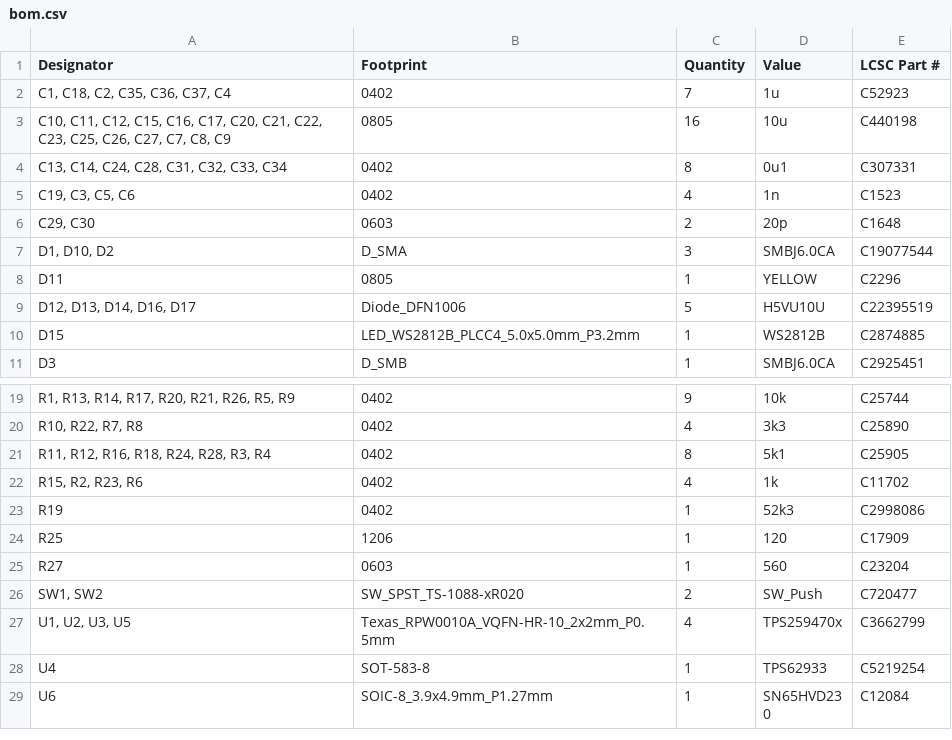
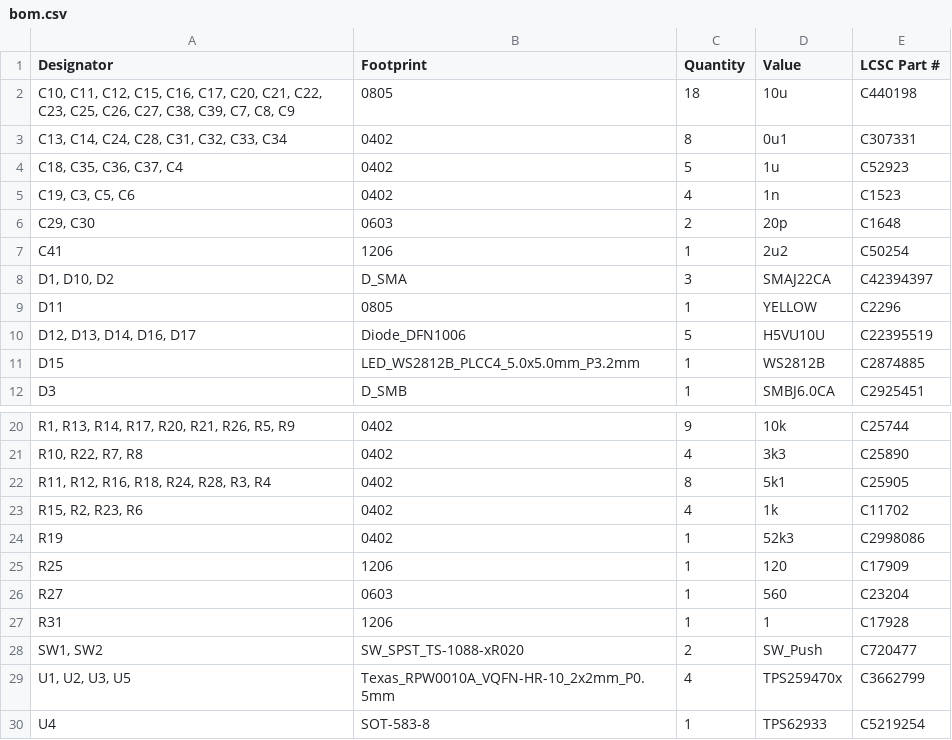
Before and after one commit to Galacs/s6tm-detect-psu-1, a CSV file: production/bom.csv, drawn as a sheet; only a part is shown, gaps mark what is left out; the shorter side is filled out with more unchanged rows.

```diff
--- a/production/bom.csv
+++ b/production/bom.csv
@@ -1,8 +1,9 @@
 Designator,Footprint,Quantity,Value,LCSC Part #
-"C1, C18, C2, C35, C36, C37, C4",0402,7,1u,C52923
-"C10, C11, C12, C15, C16, C17, C20, C21, C22, C23, C25, C26, C27, C7, C8, C9",0805,16,10u,C440198
+"C10, C11, C12, C15, C16, C17, C20, C21, C22, C23, C25, C26, C27, C38, C39, C7, C8, C9",0805,18,10u,C440198
 "C13, C14, C24, C28, C31, C32, C33, C34",0402,8,0u1,C307331
+"C18, C35, C36, C37, C4",0402,5,1u,C52923
 "C19, C3, C5, C6",0402,4,1n,C1523
 "C29, C30",0603,2,20p,C1648
-"D1, D10, D2",D_SMA,3,SMBJ6.0CA,C19077544
+C41,1206,1,2u2,C50254
+"D1, D10, D2",D_SMA,3,SMAJ22CA,C42394397
 D11,0805,1,YELLOW,C2296
@@ -25,2 +26,3 @@ R25,1206,1,120,C17909
 R27,0603,1,560,C23204
+R31,1206,1,1,C17928
 "SW1, SW2",SW_SPST_TS-1088-xR020,2,SW_Push,C720477
```
Also changed, not shown: production/designators.csv, production/positions.csv, 2 other files.
